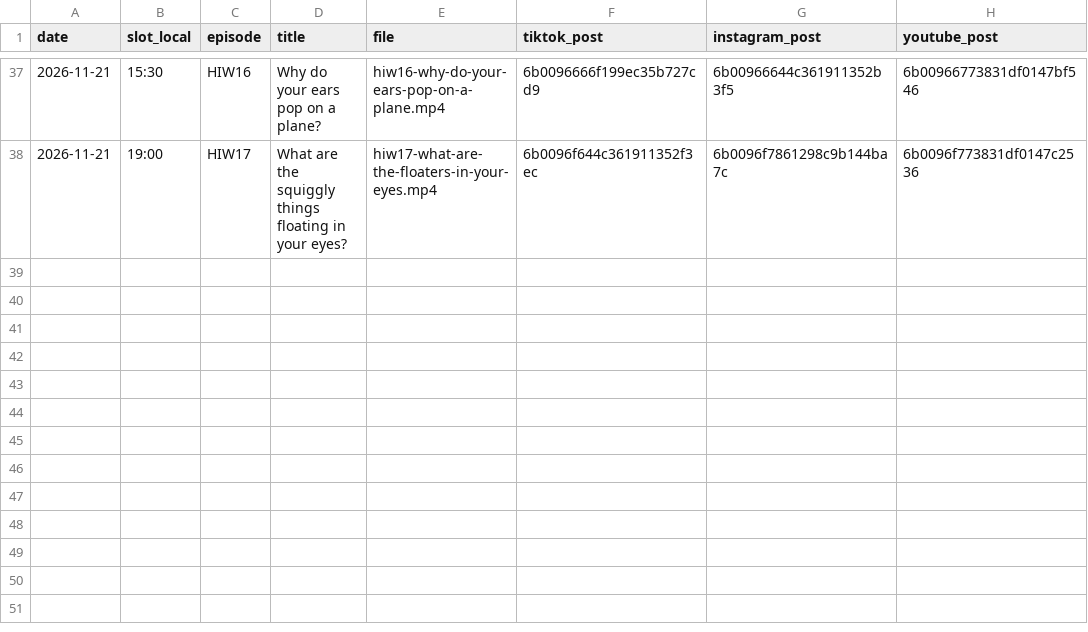
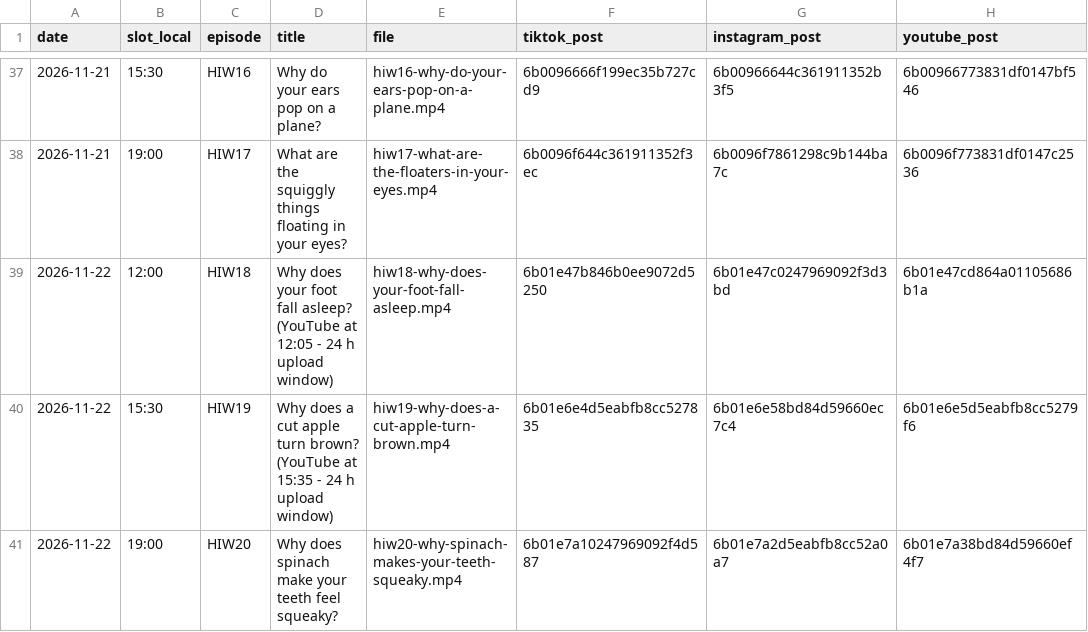
Before and after one commit to hayyankapila22-tech/whatif-studio, a CSV file: reports/posts.csv, drawn as a sheet; only a part is shown, gaps mark what is left out; the diff names each change by its address in the sheet, - before the commit and + after, or states it on an @@ line.

```diff
--- a/reports/posts.csv
+++ b/reports/posts.csv
+row 39: 2026-11-22 | 12:00 | HIW18 | Why does your foot fall asleep? (YouTube at 12:05 - 24 h upload window) | hiw18-why-does-your-foot-fall-asleep.mp4 | 6b01e47b846b0ee9072d5250 | 6b01e47c0247969092f3d3bd | 6b01e47cd864a01105686b1a
+row 40: 2026-11-22 | 15:30 | HIW19 | Why does a cut apple turn brown? (YouTube at 15:35 - 24 h upload window) | hiw19-why-does-a-cut-apple-turn-brown.mp4 | 6b01e6e4d5eabfb8cc527835 | 6b01e6e58bd84d59660ec7c4 | 6b01e6e5d5eabfb8cc5279f6
+row 41: 2026-11-22 | 19:00 | HIW20 | Why does spinach make your teeth feel squeaky? | hiw20-why-spinach-makes-your-teeth-squeaky.mp4 | 6b01e7a10247969092f4d587 | 6b01e7a2d5eabfb8cc52a0a7 | 6b01e7a38bd84d59660ef4f7
```
Also changed, not shown: 14 other files.
